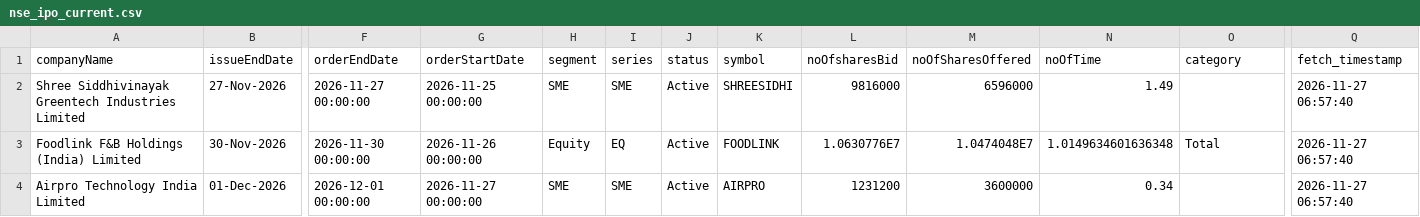
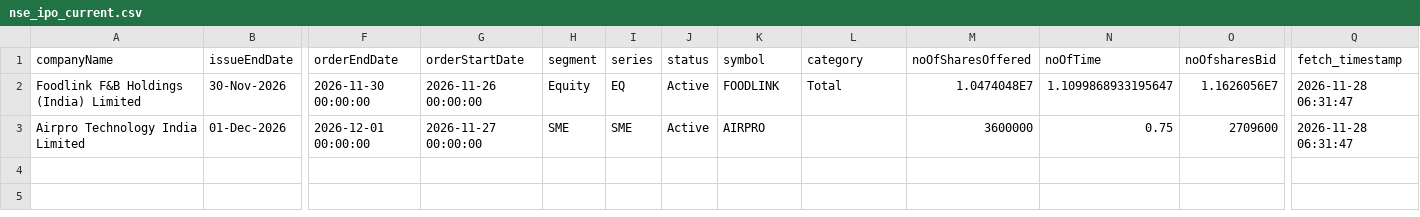
Before and after one commit to DharmGadhiya/MarketMind, a CSV file: backend/Logic Files/nse_ipo_current.csv, drawn as a sheet; only a part is shown, gaps mark what is left out; removed rows and columns are numbered as before the commit, all else as after; rows hold the shown columns only; the diff names each change by its address in the sheet, - before the commit and + after, or states it on an @@ line.

```diff
--- a/backend/Logic Files/nse_ipo_current.csv
+++ b/backend/Logic Files/nse_ipo_current.csv
-L1: noOfsharesBid
+L1: category
-O1: category
+O1: noOfsharesBid
-row 2: Shree Siddhivinayak Greentech Industries Limited | 27-Nov-2026 | 2026-11-27 00:00:00 | 2026-11-25 00:00:00 | SME | SME | Active | SHREESIDHI | 9816000 | 6596000 | 1.49 |  | 2026-11-27 06:57:40
-L2 (category): 1.0630776E7
+L2 (category): Total
-N2 (noOfTime): 1.0149634601636348
+N2 (noOfTime): 1.1099868933195647
-O2 (noOfsharesBid): Total
+O2 (noOfsharesBid): 1.1626056E7
-Q2:Q3 (fetch_timestamp): 2026-11-27 06:57:40
+Q2:Q3 (fetch_timestamp): 2026-11-28 06:31:47
-L3 (category): 1231200
+L3 (category): (empty)
-N3 (noOfTime): 0.34
+N3 (noOfTime): 0.75
-O3 (noOfsharesBid): (empty)
+O3 (noOfsharesBid): 2709600
```
Also changed, not shown: backend/Logic Files/nse_corporate_announcements.csv, backend/Logic Files/nse_ipo_past.csv, 1 other file.
